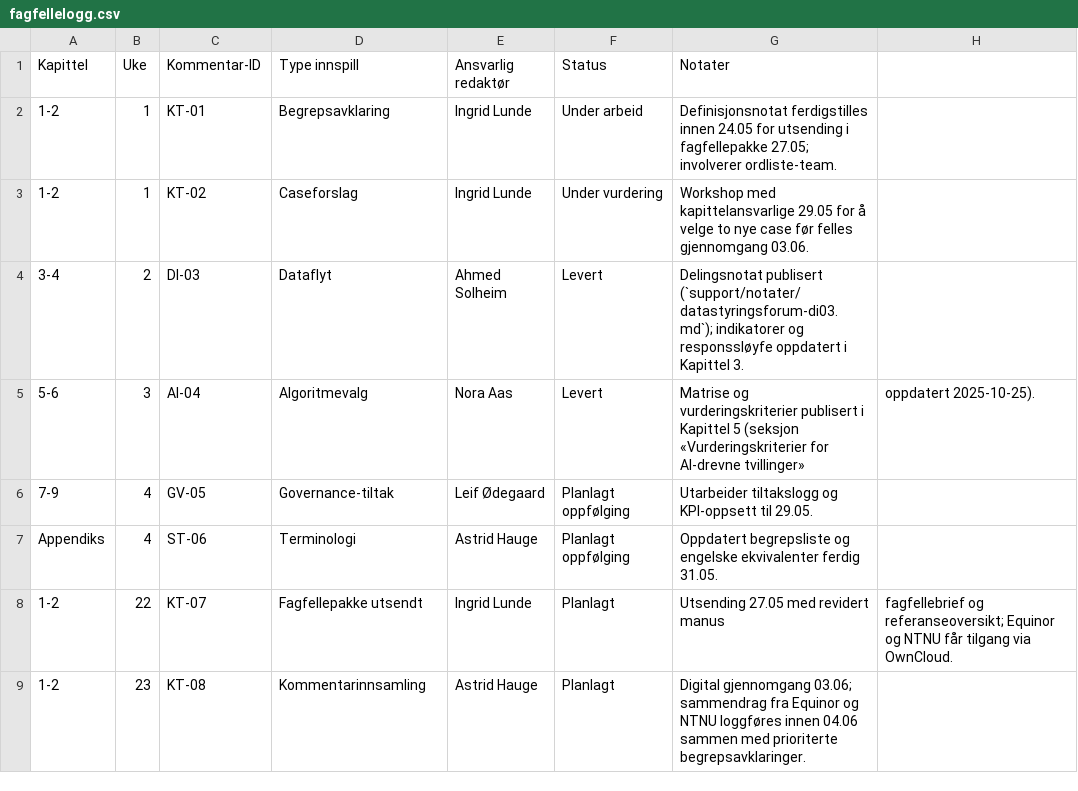
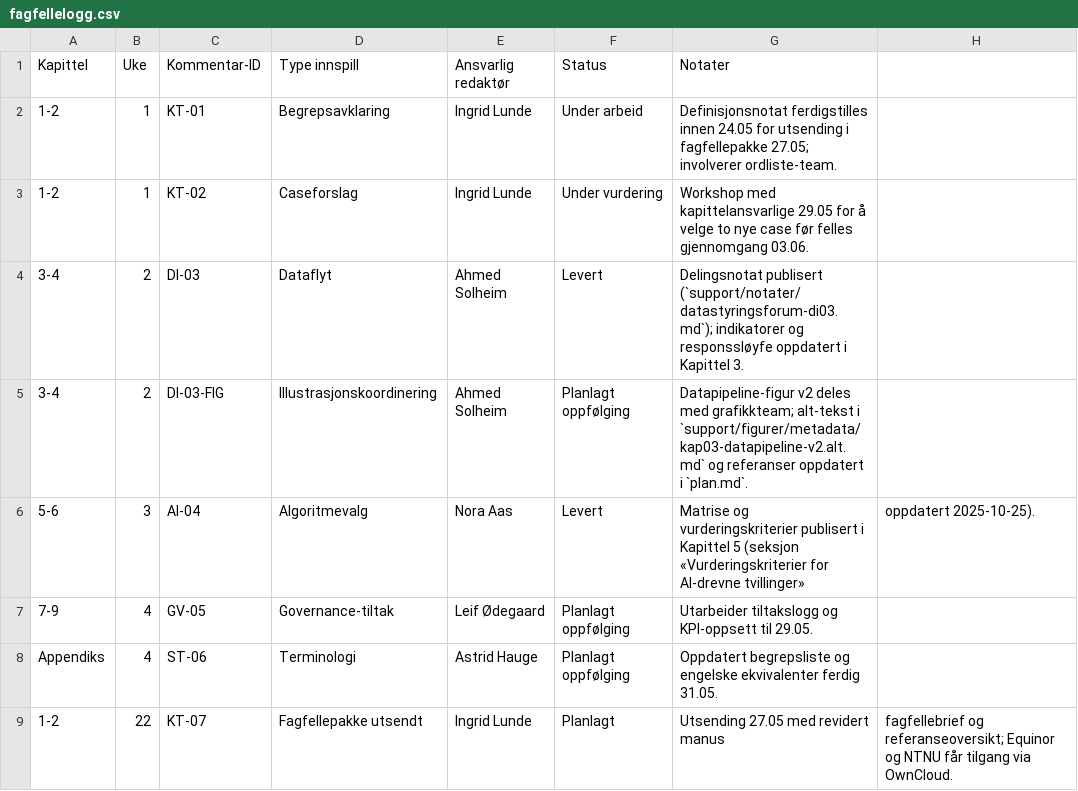
Before and after one commit to Nettking/roborepo, a CSV file: books/digitaltvilling_masterbok/support/fagfellelogg.csv, drawn as a sheet; only a part is shown; the shorter side is filled out with more unchanged rows; the diff names each change by its address in the sheet, - before the commit and + after, or states it on an @@ line.

Commit message:
Koordinerte datapipeline-illustrasjon og fagfellelogg

```diff
--- a/books/digitaltvilling_masterbok/support/fagfellelogg.csv
+++ b/books/digitaltvilling_masterbok/support/fagfellelogg.csv
+row 5: 3-4 | 2 | DI-03-FIG | Illustrasjonskoordinering | Ahmed Solheim | Planlagt oppfølging | Datapipeline-figur v2 deles med grafikkteam; alt-tekst i `support/figurer/metadata/kap03-datapipeline-v2.alt.md` og referanser oppdatert i `plan.md`.
```
Also changed, not shown: 4 other files.
